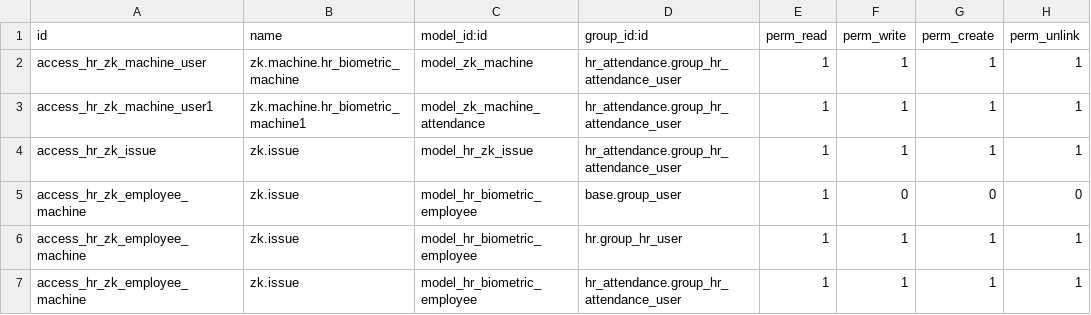
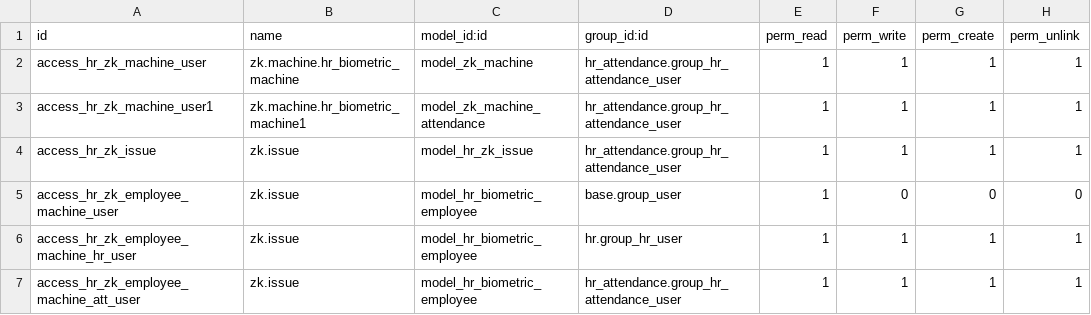
Before and after one commit to obayit/oh_hr_zk_attendance, a CSV file: oh_hr_zk_attendance/security/ir.model.access.csv, drawn as a sheet.

Commit message:
[FIX] oh_hr_zk_attendance: duplicate ids in csv
Also added demo data

```diff
--- a/oh_hr_zk_attendance/security/ir.model.access.csv
+++ b/oh_hr_zk_attendance/security/ir.model.access.csv
@@ -4,4 +4,4 @@ access_hr_zk_machine_user1,zk.machine.hr_biometric_machine1,model_zk_machine_att
 access_hr_zk_issue,zk.issue,model_hr_zk_issue,hr_attendance.group_hr_attendance_user,1,1,1,1
-access_hr_zk_employee_machine,zk.issue,model_hr_biometric_employee,base.group_user,1,0,0,0
-access_hr_zk_employee_machine,zk.issue,model_hr_biometric_employee,hr.group_hr_user,1,1,1,1
-access_hr_zk_employee_machine,zk.issue,model_hr_biometric_employee,hr_attendance.group_hr_attendance_user,1,1,1,1
+access_hr_zk_employee_machine_user,zk.issue,model_hr_biometric_employee,base.group_user,1,0,0,0
+access_hr_zk_employee_machine_hr_user,zk.issue,model_hr_biometric_employee,hr.group_hr_user,1,1,1,1
+access_hr_zk_employee_machine_att_user,zk.issue,model_hr_biometric_employee,hr_attendance.group_hr_attendance_user,1,1,1,1
```
Also changed, not shown: 2 other files.
